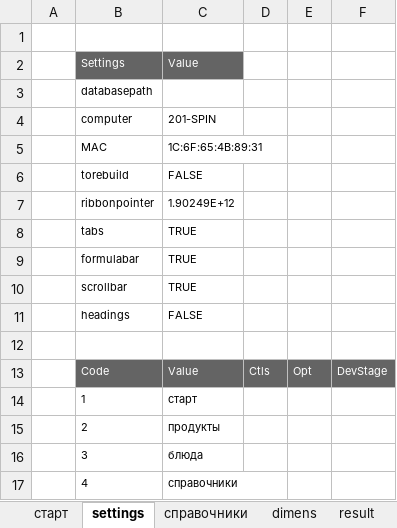
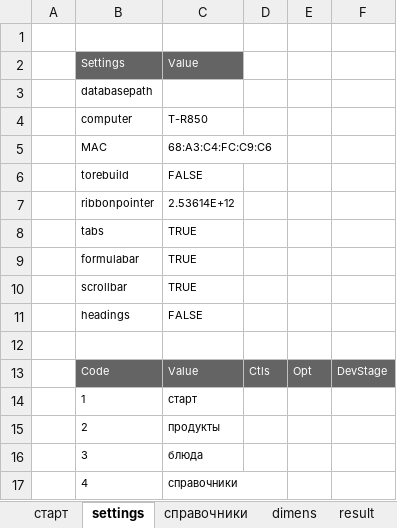
Before and after one commit to myshkarus/simplekitchen, an Excel workbook: simpleKitchen.xlsm, sheet settings, drawn as a sheet; values as stored, in another font and other column widths than the file's, no borders; the diff names each change by its address in the sheet, - before the commit and + after, or states it on an @@ line.

```diff
--- a/simpleKitchen.xlsm (sheet settings)
+++ b/simpleKitchen.xlsm (sheet settings)
-C4: 201-SPIN
+C4: T-R850
-C5: 1C:6F:65:4B:89:31
+C5: 68:A3:C4:FC:C9:C6
-C7: 1.90249E+12
+C7: 2.53614E+12
```
Also changed, not shown: charts or pictures, reopen.xlsm, test.xlsx, 4 other files.
